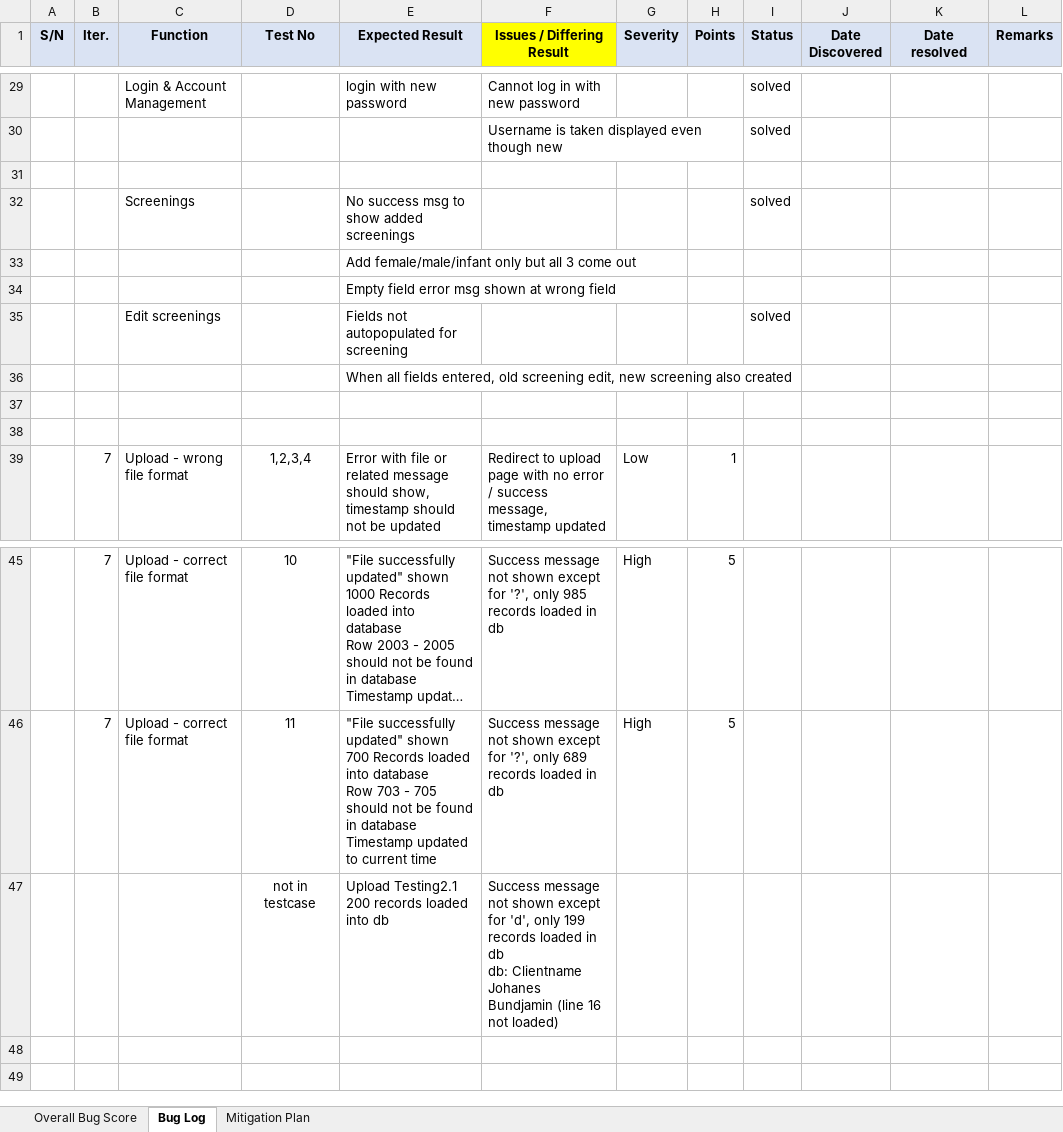
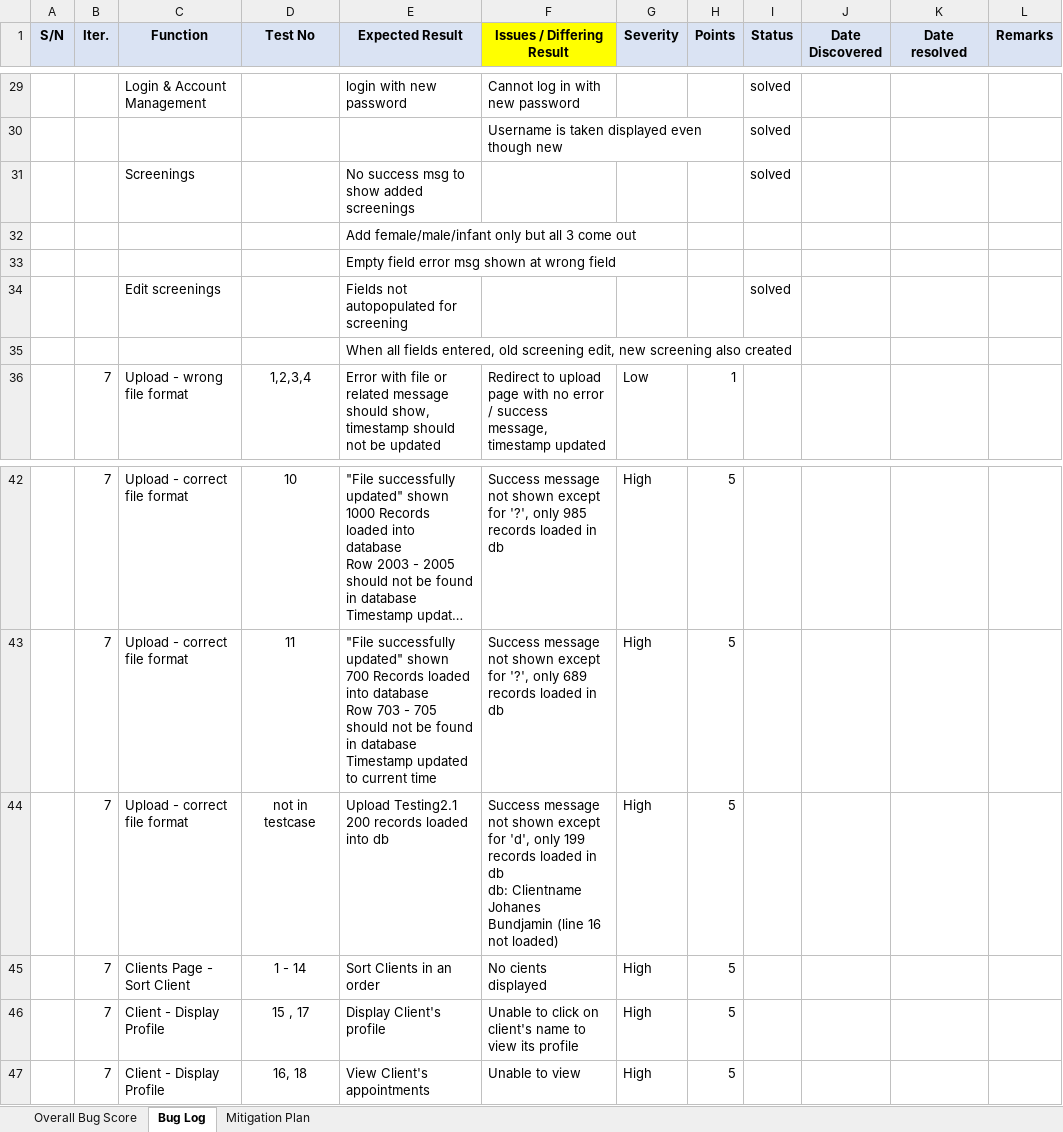
Before and after one commit to seankwok/Ulink, an Excel workbook: Documentation/Metrics/Bug Metrics/Bug Metrics.xlsx, sheet Bug Log, drawn as a sheet; only a part is shown, gaps mark what is left out; long unchanged cells end in …; values as stored, in another font and other column widths than the file's, no borders; conditional formats not drawn; removed rows and columns are numbered as before the commit, all else as after; ↵ is a line break in a cell; the diff names each change by its address in the sheet, - before the commit and + after, or states it on an @@ line.

Commit message:
update iter 7 bug metric

```diff
--- a/Documentation/Metrics/Bug Metrics/Bug Metrics.xlsx (sheet Bug Log)
+++ b/Documentation/Metrics/Bug Metrics/Bug Metrics.xlsx (sheet Bug Log)
-row 31: (empty)
-row 37: (empty)
-row 38: (empty)
-row 47:  |  |  | not in testcase | Upload Testing2.1 ↵ 200 records loaded into db | Success message not shown except for 'd', only 199 records loaded in db ↵ db: Clientname Johanes Bundjamin (line 16 not loaded)
+row 44:  | 7 | Upload - correct file format | not in testcase | Upload Testing2.1 ↵ 200 records loaded into db | Success message not shown except for 'd', only 199 records loaded in db ↵ db: Clientname Johanes Bundjamin (line 16 not loaded) | High | 5
+row 45:  | 7 | Clients Page - Sort Client | 1 - 14 | Sort Clients in an order | No cients displayed | High | 5
+row 46:  | 7 | Client - Display Profile | 15 , 17 | Display Client's profile | Unable to click on client's name to view its profile | High | 5
+row 47:  | 7 | Client - Display Profile | 16, 18 | View Client's appointments | Unable to view | High | 5
```
